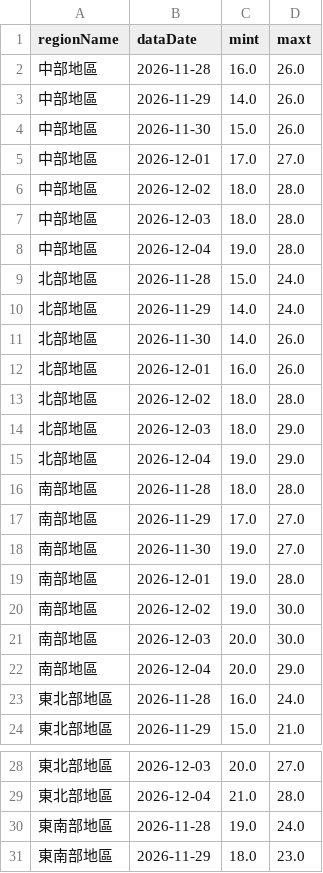
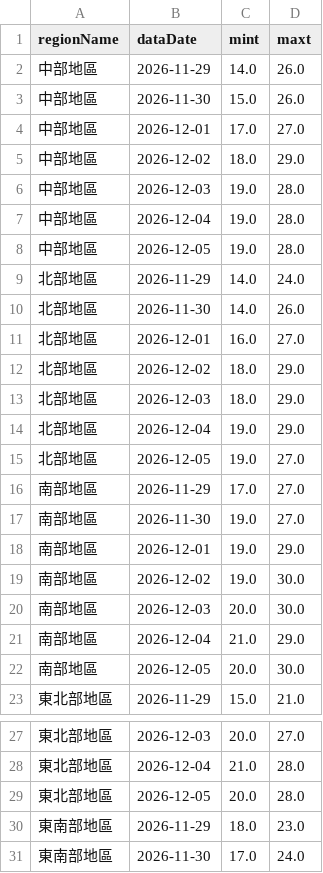
Before and after one commit to A0966411725-png/HW1-CWA-Weather, a CSV file: weather_data.csv, drawn as a sheet; only a part is shown, gaps mark what is left out; the shorter side is filled out with more unchanged rows; the diff covers the shown part only.

```diff
--- a/weather_data.csv
+++ b/weather_data.csv
@@ -1,3 +1,2 @@
 regionName,dataDate,mint,maxt
-中部地區,2026-11-28,16.0,26.0
 中部地區,2026-11-29,14.0,26.0
@@ -5,20 +4,20 @@
 中部地區,2026-12-01,17.0,27.0
-中部地區,2026-12-02,18.0,28.0
-中部地區,2026-12-03,18.0,28.0
+中部地區,2026-12-02,18.0,29.0
+中部地區,2026-12-03,19.0,28.0
 中部地區,2026-12-04,19.0,28.0
-北部地區,2026-11-28,15.0,24.0
+中部地區,2026-12-05,19.0,28.0
 北部地區,2026-11-29,14.0,24.0
 北部地區,2026-11-30,14.0,26.0
-北部地區,2026-12-01,16.0,26.0
-北部地區,2026-12-02,18.0,28.0
+北部地區,2026-12-01,16.0,27.0
+北部地區,2026-12-02,18.0,29.0
 北部地區,2026-12-03,18.0,29.0
 北部地區,2026-12-04,19.0,29.0
-南部地區,2026-11-28,18.0,28.0
+北部地區,2026-12-05,19.0,27.0
 南部地區,2026-11-29,17.0,27.0
 南部地區,2026-11-30,19.0,27.0
-南部地區,2026-12-01,19.0,28.0
+南部地區,2026-12-01,19.0,29.0
 南部地區,2026-12-02,19.0,30.0
 南部地區,2026-12-03,20.0,30.0
-南部地區,2026-12-04,20.0,29.0
-東北部地區,2026-11-28,16.0,24.0
+南部地區,2026-12-04,21.0,29.0
+南部地區,2026-12-05,20.0,30.0
 東北部地區,2026-11-29,15.0,21.0
@@ -29,3 +28,3 @@
 東北部地區,2026-12-04,21.0,28.0
-東南部地區,2026-11-28,19.0,24.0
+東北部地區,2026-12-05,20.0,28.0
 東南部地區,2026-11-29,18.0,23.0
```
Also changed, not shown: 2 added rows, 1 removed row and 3 edited cells elsewhere in this file, 1 other file.
